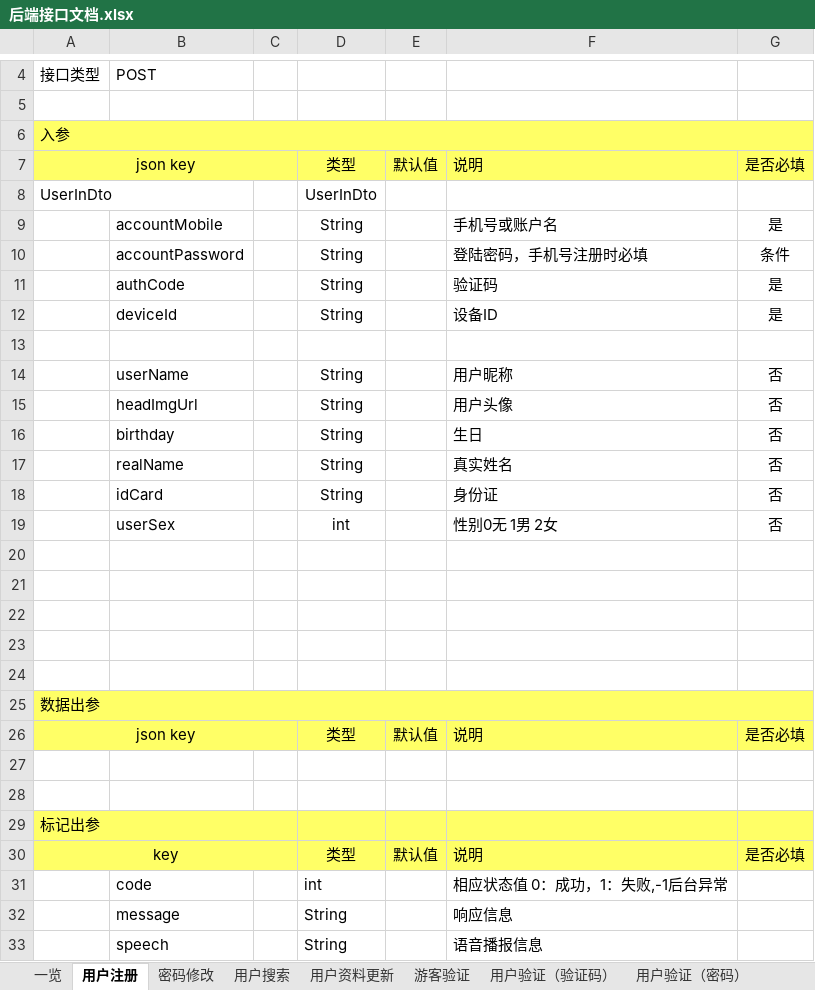
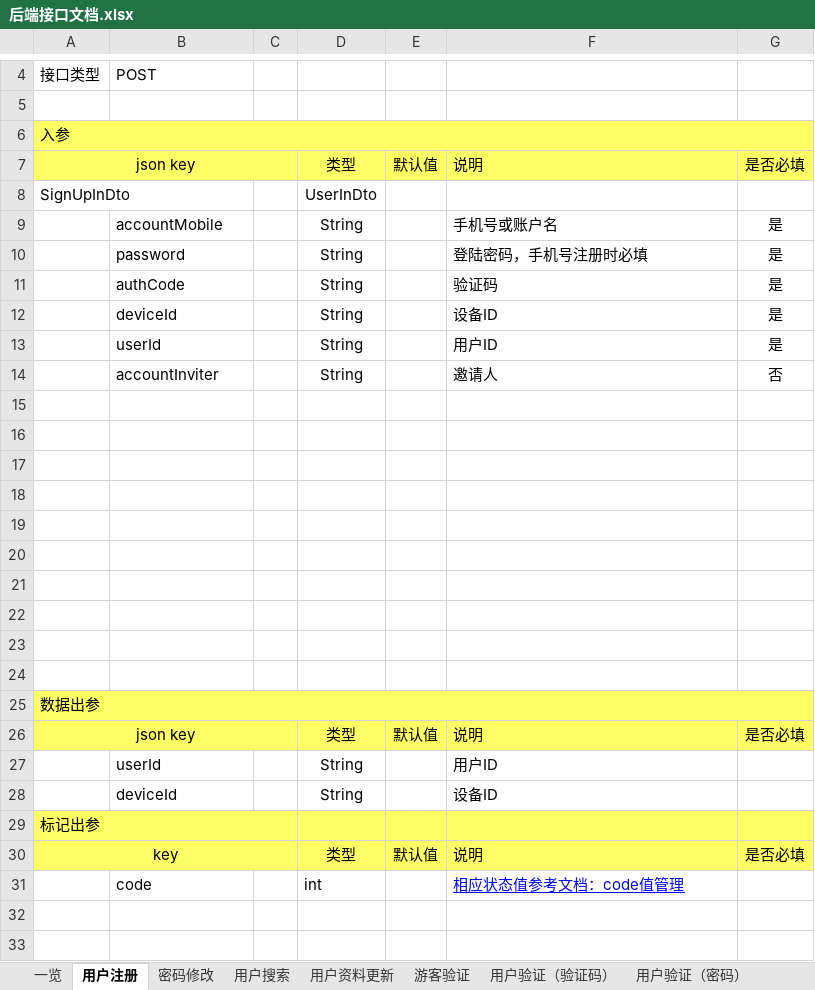
Before and after one commit to XJ-GTD/GTD2, an Excel workbook: A-开发相关文档素材/1.一期接口文档/后端接口文档.xlsx, sheet 用户注册, drawn as a sheet; only a part is shown, gaps mark what is left out; values as stored, in another font and other column widths than the file's, no borders; removed rows and columns are numbered as before the commit, all else as after; the diff names each change by its address in the sheet, - before the commit and + after, or states it on an @@ line.

```diff
--- a/A-开发相关文档素材/1.一期接口文档/后端接口文档.xlsx (sheet 用户注册)
+++ b/A-开发相关文档素材/1.一期接口文档/后端接口文档.xlsx (sheet 用户注册)
-A8: UserInDto
+A8: SignUpInDto
-B10: accountPassword
+B10: password
-G10: 条件
+G10: 是
+row 13:  | userId |  | String |  | 用户ID | 是
+row 14:  | accountInviter |  | String |  | 邀请人 | 否
-row 16:  | userName |  | String |  | 用户昵称 | 否
+row 16: (empty)
-row 17:  | headImgUrl |  | String |  | 用户头像 | 否
+row 17: (empty)
-row 18:  | birthday |  | String |  | 生日 | 否
+row 18: (empty)
-row 19:  | realName |  | String |  | 真实姓名 | 否
+row 19: (empty)
-row 18:  | idCard |  | String |  | 身份证 | 否
-row 19:  | userSex |  | int |  | 性别0无 1男 2女 | 否
-row 27: (empty)
+row 27:  | userId |  | String |  | 用户ID
-row 28: (empty)
+row 28:  | deviceId |  | String |  | 设备ID
-F31: 相应状态值 0：成功，1：失败,-1后台异常
+F31: 相应状态值参考文档：code值管理
@@ F31 underline: off → on, text colour: black → #0000FF @@
-row 32:  | message |  | String |  | 响应信息
-row 33:  | speech |  | String |  | 语音播报信息
```
Also changed, not shown: sheet 语音助手文本, sheet 用户验证（验证码）, sheet 语音助手音频base64, sheet 用户验证（密码）, sheet 游客验证, sheet 一览, other sheet tabs, 9 other files.
